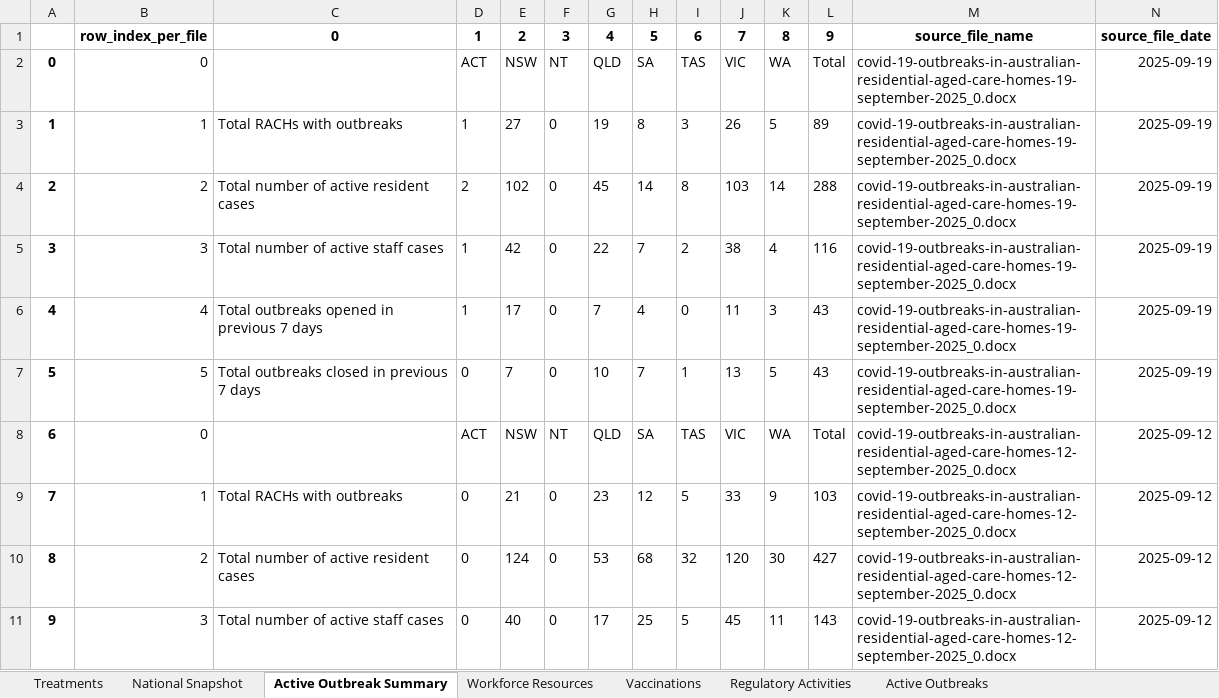
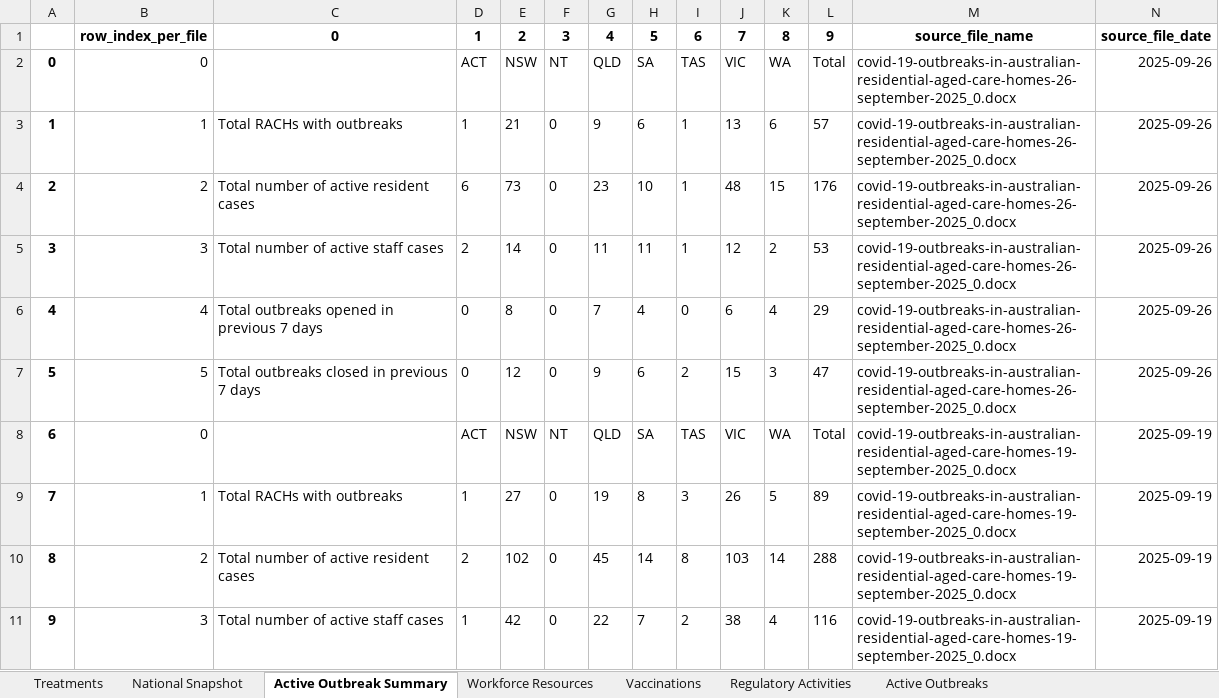
Before and after one commit to Mike-Honey/covid-19-au-vaccinations, an Excel workbook: health-aged-care/health-aged-care.xlsx, sheet Active Outbreak Summary, drawn as a sheet; only a part is shown; the shorter side is filled out with more unchanged rows; values as stored, in another font and other column widths than the file's, no borders; addresses are those after the commit; the diff names each change by its address in the sheet, - before the commit and + after, or states it on an @@ line.

```diff
--- a/health-aged-care/health-aged-care.xlsx (sheet Active Outbreak Summary)
+++ b/health-aged-care/health-aged-care.xlsx (sheet Active Outbreak Summary)
+row 2: 0 | 0 |  | ACT | NSW | NT | QLD | SA | TAS | VIC | WA | Total | covid-19-outbreaks-in-australian-residential-aged-care-homes-26-september-2025_0.docx | 2025-09-26
+row 3: 1 | 1 | Total RACHs with outbreaks | 1 | 21 | 0 | 9 | 6 | 1 | 13 | 6 | 57 | covid-19-outbreaks-in-australian-residential-aged-care-homes-26-september-2025_0.docx | 2025-09-26
+row 4: 2 | 2 | Total number of active resident cases | 6 | 73 | 0 | 23 | 10 | 1 | 48 | 15 | 176 | covid-19-outbreaks-in-australian-residential-aged-care-homes-26-september-2025_0.docx | 2025-09-26
+row 5: 3 | 3 | Total number of active staff cases | 2 | 14 | 0 | 11 | 11 | 1 | 12 | 2 | 53 | covid-19-outbreaks-in-australian-residential-aged-care-homes-26-september-2025_0.docx | 2025-09-26
+row 6: 4 | 4 | Total outbreaks opened in previous 7 days | 0 | 8 | 0 | 7 | 4 | 0 | 6 | 4 | 29 | covid-19-outbreaks-in-australian-residential-aged-care-homes-26-september-2025_0.docx | 2025-09-26
+row 7: 5 | 5 | Total outbreaks closed in previous 7 days | 0 | 12 | 0 | 9 | 6 | 2 | 15 | 3 | 47 | covid-19-outbreaks-in-australian-residential-aged-care-homes-26-september-2025_0.docx | 2025-09-26
@@ column A renumbered from row 8 down @@
```
Also changed, not shown: sheet Active Outbreaks, sheet Vaccinations, sheet National Snapshot, sheet Regulatory Activities, sheet Workforce Resources, sheet Treatments, 2 other files.
